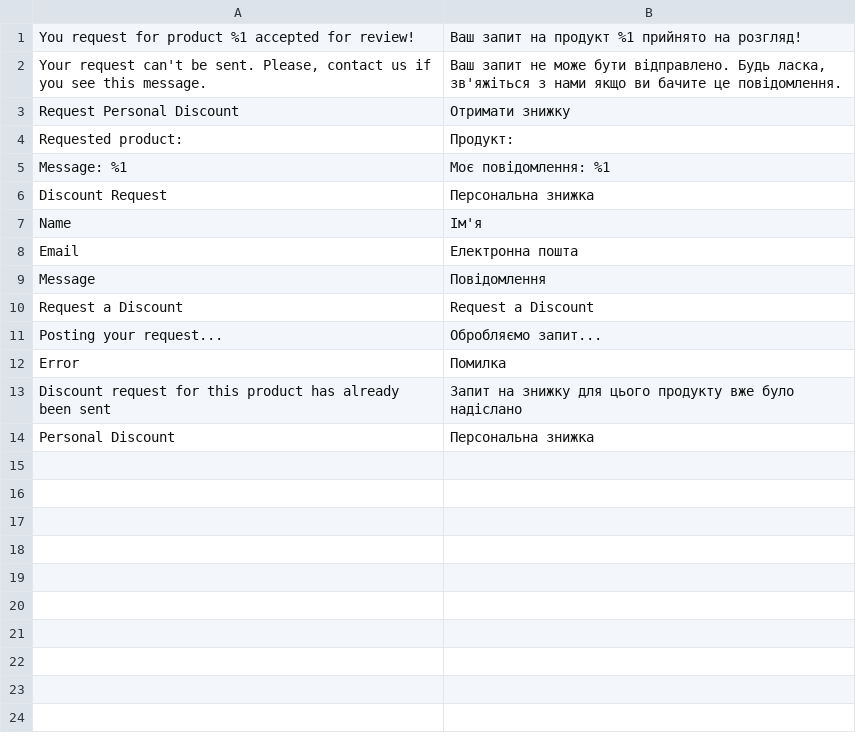
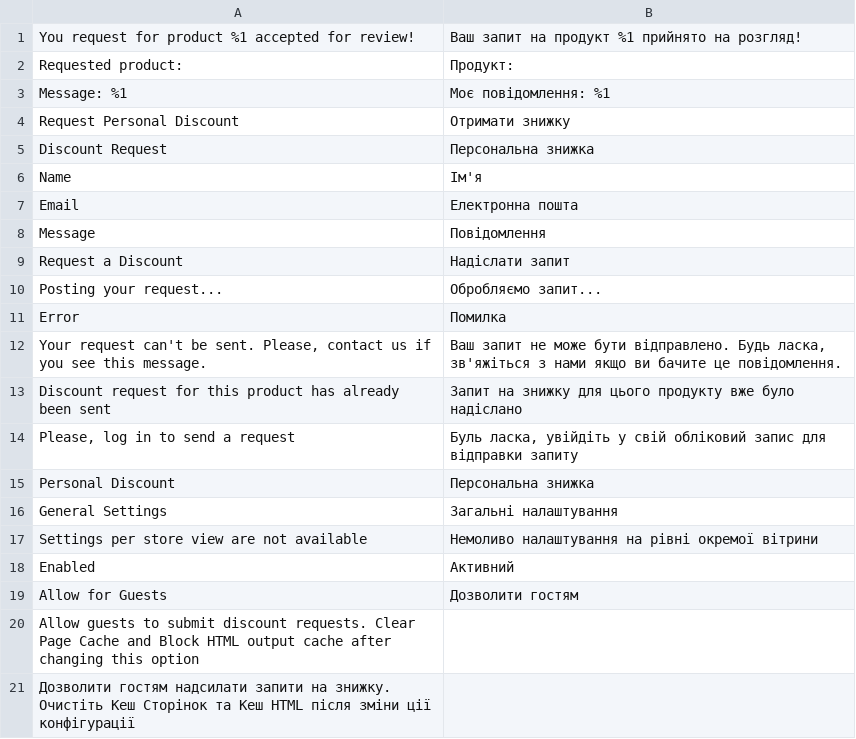
Before and after one commit to maksymz/dv-campus-2021-2022-magento, a CSV file: app/code/DVCampus/PersonalDiscount/i18n/uk_UA.csv, drawn as a sheet.

Commit message:
Lesson 17 - Configurations and ACL: Added translations

```diff
--- a/app/code/DVCampus/PersonalDiscount/i18n/uk_UA.csv
+++ b/app/code/DVCampus/PersonalDiscount/i18n/uk_UA.csv
@@ -1,6 +1,5 @@
 "You request for product %1 accepted for review!","Ваш запит на продукт %1 прийнято на розгляд!"
-"Your request can't be sent. Please, contact us if you see this message.","Ваш запит не може бути відправлено. Будь ласка, зв'яжіться з нами якщо ви бачите це повідомлення."
-"Request Personal Discount","Отримати знижку"
 "Requested product:","Продукт:"
 "Message: %1","Моє повідомлення: %1"
+"Request Personal Discount","Отримати знижку"
 "Discount Request","Персональна знижка"
@@ -9,6 +8,14 @@ Name,Ім'я
 Message,Повідомлення
-"Request a Discount","Request a Discount"
+"Request a Discount","Надіслати запит"
 "Posting your request...","Обробляємо запит..."
 Error,Помилка
+"Your request can't be sent. Please, contact us if you see this message.","Ваш запит не може бути відправлено. Будь ласка, зв'яжіться з нами якщо ви бачите це повідомлення."
 "Discount request for this product has already been sent","Запит на знижку для цього продукту вже було надіслано"
+"Please, log in to send a request","Буль ласка, увійдіть у свій обліковий запис для відправки запиту"
 "Personal Discount","Персональна знижка"
+"General Settings","Загальні налаштування"
+"Settings per store view are not available","Немоливо налаштування на рівні окремої вітрини"
+Enabled,Активний
+"Allow for Guests","Дозволити гостям"
+"Allow guests to submit discount requests. Clear Page Cache and Block HTML output cache after changing this option",
+"Дозволити гостям надсилати запити на знижку. Очистіть Кеш Сторінок та Кеш HTML після зміни ції конфігурації"
```
Also changed, not shown: app/code/DVCampus/PersonalDiscount/i18n/en_US.csv.
